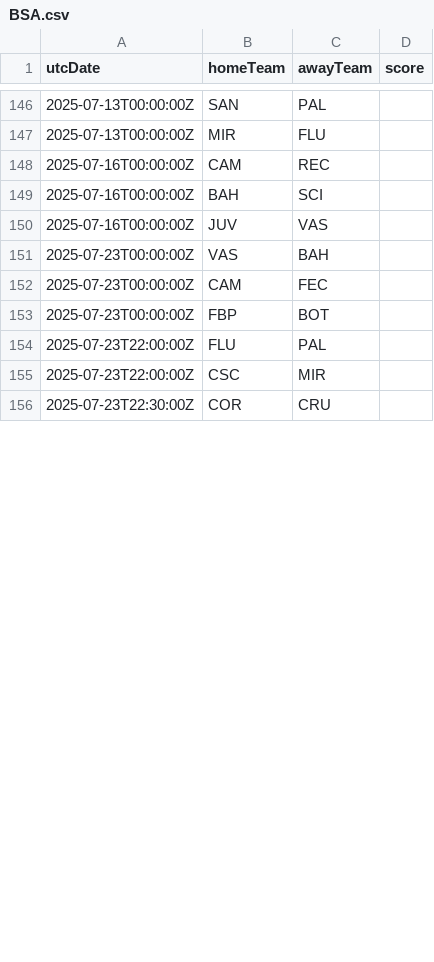
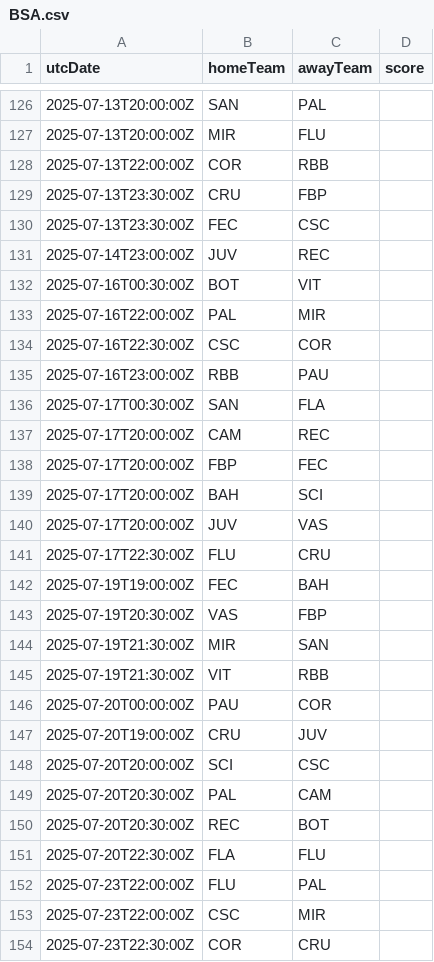
Before and after one commit to cbdq-io/datasets, a CSV file: org/football-data/data/BSA.csv, drawn as a sheet; only a part is shown, gaps mark what is left out; the diff covers the shown part only.

```diff
--- a/org/football-data/data/BSA.csv
+++ b/org/football-data/data/BSA.csv
@@ -146,9 +126,27 @@ utcDate,homeTeam,awayTeam,score
-2025-07-13T00:00:00Z,SAN,PAL,
-2025-07-13T00:00:00Z,MIR,FLU,
-2025-07-16T00:00:00Z,CAM,REC,
-2025-07-16T00:00:00Z,BAH,SCI,
-2025-07-16T00:00:00Z,JUV,VAS,
-2025-07-23T00:00:00Z,VAS,BAH,
-2025-07-23T00:00:00Z,CAM,FEC,
-2025-07-23T00:00:00Z,FBP,BOT,
+2025-07-13T20:00:00Z,SAN,PAL,
+2025-07-13T20:00:00Z,MIR,FLU,
+2025-07-13T22:00:00Z,COR,RBB,
+2025-07-13T23:30:00Z,CRU,FBP,
+2025-07-13T23:30:00Z,FEC,CSC,
+2025-07-14T23:00:00Z,JUV,REC,
+2025-07-16T00:30:00Z,BOT,VIT,
+2025-07-16T22:00:00Z,PAL,MIR,
+2025-07-16T22:30:00Z,CSC,COR,
+2025-07-16T23:00:00Z,RBB,PAU,
+2025-07-17T00:30:00Z,SAN,FLA,
+2025-07-17T20:00:00Z,CAM,REC,
+2025-07-17T20:00:00Z,FBP,FEC,
+2025-07-17T20:00:00Z,BAH,SCI,
+2025-07-17T20:00:00Z,JUV,VAS,
+2025-07-17T22:30:00Z,FLU,CRU,
+2025-07-19T19:00:00Z,FEC,BAH,
+2025-07-19T20:30:00Z,VAS,FBP,
+2025-07-19T21:30:00Z,MIR,SAN,
+2025-07-19T21:30:00Z,VIT,RBB,
+2025-07-20T00:00:00Z,PAU,COR,
+2025-07-20T19:00:00Z,CRU,JUV,
+2025-07-20T20:00:00Z,SCI,CSC,
+2025-07-20T20:30:00Z,PAL,CAM,
+2025-07-20T20:30:00Z,REC,BOT,
+2025-07-20T22:30:00Z,FLA,FLU,
 2025-07-23T22:00:00Z,FLU,PAL,
```
Also changed, not shown: 7 added rows, 25 removed rows and 1 edited cell elsewhere in this file.
